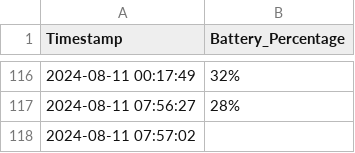
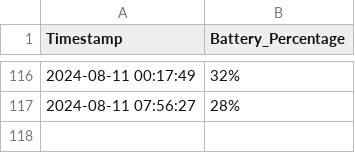
Before and after one commit to ChefYeshpal/ShellCode, a CSV file: Battery_Logger/battery_log.csv, drawn as a sheet; only a part is shown, gaps mark what is left out.

```diff
--- a/Battery_Logger/battery_log.csv
+++ b/Battery_Logger/battery_log.csv
@@ -117,2 +117 @@ Timestamp,Battery_Percentage
 2024-08-11 07:56:27,28%
-2024-08-11 07:57:02,
```
Also changed, not shown: 3 other files.
